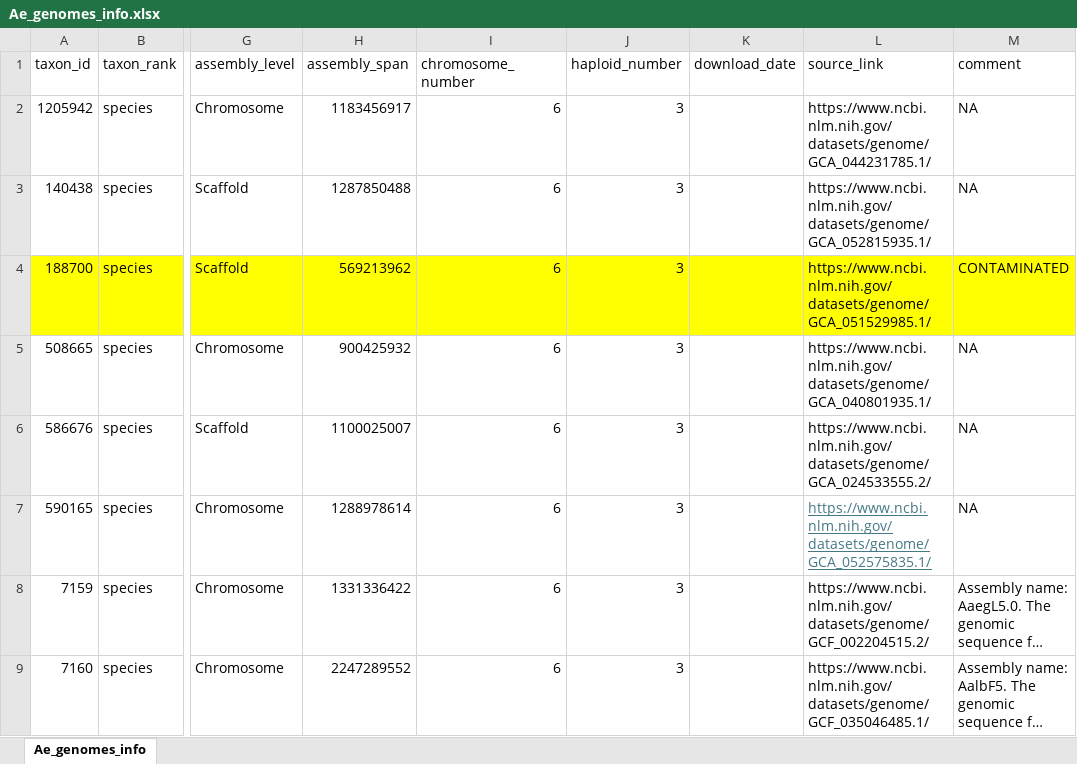
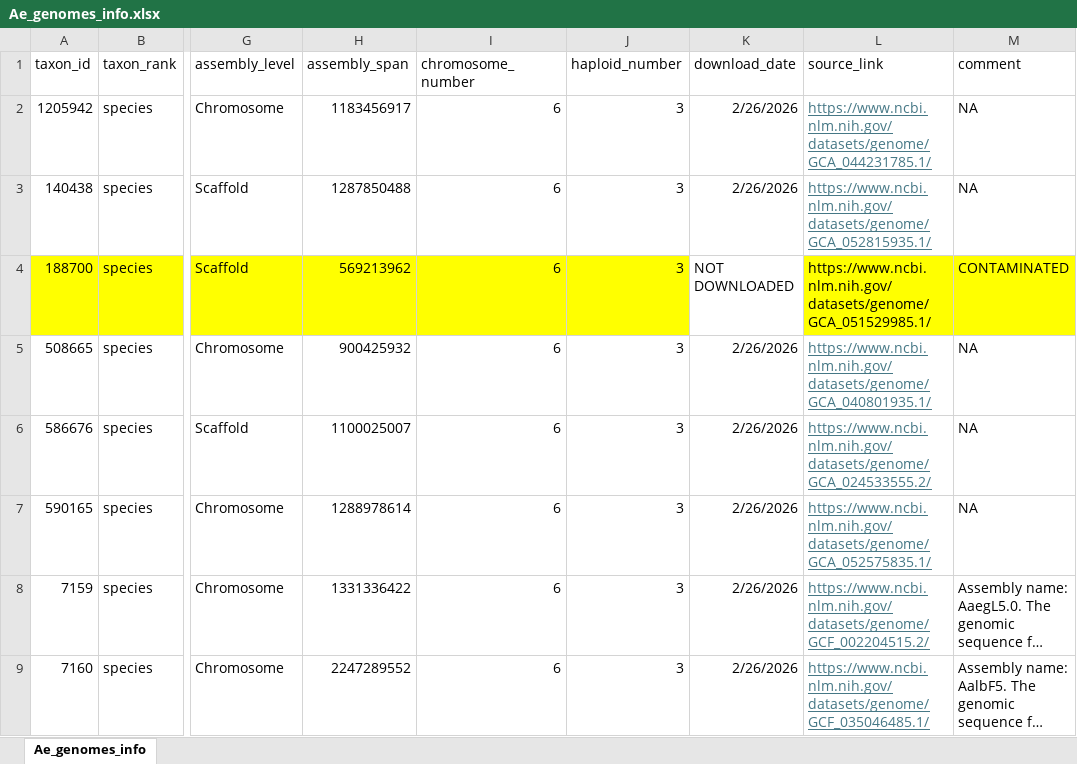
Before and after one commit to mgarciak-LEVE/mosquito_virome_yucatan_LEVE, an Excel workbook: docs/aedes_genomes_specs/Ae_genomes_info.xlsx, sheet Ae_genomes_info, drawn as a sheet; only a part is shown, gaps mark what is left out; long unchanged cells end in …; values as stored, in another font and other column widths than the file's, no borders; the diff names each change by its address in the sheet, - before the commit and + after, or states it on an @@ line.

```diff
--- a/docs/aedes_genomes_specs/Ae_genomes_info.xlsx (sheet Ae_genomes_info)
+++ b/docs/aedes_genomes_specs/Ae_genomes_info.xlsx (sheet Ae_genomes_info)
-K2:K3 (download_date): (empty)
+K2:K3 (download_date): 2/26/2026
@@ L2:L3 underline: off → on, text colour: black → #467886 @@
-K4 (download_date): (empty)
+K4 (download_date): NOT DOWNLOADED
-K4 fill: #FFFF00
+K4 fill: none
-K5:K9 (download_date): (empty)
+K5:K9 (download_date): 2/26/2026
@@ L5:L6 underline: off → on, text colour: black → #467886 @@
@@ L8:L9 underline: off → on, text colour: black → #467886 @@
```
Also changed, not shown: 12 other files.
